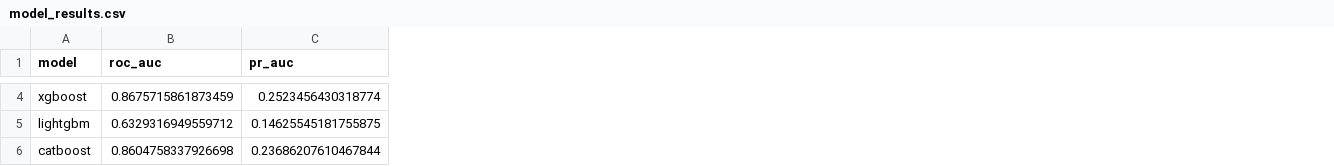
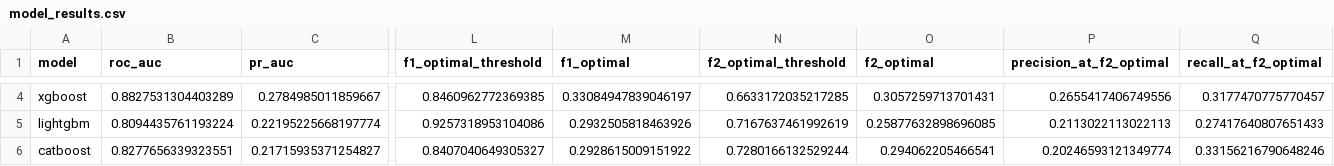
Before and after one commit to git-commit-acc/credit_risk_modeling, a CSV file: results/model_results.csv, drawn as a sheet; only a part is shown, gaps mark what is left out; the diff covers the shown part only; the diff names each change by its address in the sheet, - before the commit and + after, or states it on an @@ line.

```diff
--- a/results/model_results.csv
+++ b/results/model_results.csv
+column L (f1_optimal_threshold), rows 4-6: 0.8460962772369385 | 0.9257318953104086 | 0.8407040649305327
+column M (f1_optimal), rows 4-6: 0.33084947839046197 | 0.2932505818463926 | 0.2928615009151922
+column N (f2_optimal_threshold), rows 4-6: 0.6633172035217285 | 0.7167637461992619 | 0.7280166132529244
+column O (f2_optimal), rows 4-6: 0.3057259713701431 | 0.25877632898696085 | 0.294062205466541
+column P (precision_at_f2_optimal), rows 4-6: 0.2655417406749556 | 0.2113022113022113 | 0.20246593121349774
+column Q (recall_at_f2_optimal), rows 4-6: 0.3177470775770457 | 0.27417640807651433 | 0.33156216790648246
-B4 (roc_auc): 0.8675715861873459
+B4 (roc_auc): 0.8827531304403289
-C4 (pr_auc): 0.2523456430318774
+C4 (pr_auc): 0.2784985011859667
-B5 (roc_auc): 0.6329316949559712
+B5 (roc_auc): 0.8094435761193224
-C5 (pr_auc): 0.14625545181755875
+C5 (pr_auc): 0.22195225668197774
-B6 (roc_auc): 0.8604758337926698
+B6 (roc_auc): 0.8277656339323551
-C6 (pr_auc): 0.23686207610467844
+C6 (pr_auc): 0.21715935371254827
```
Also changed, not shown: 54 edited cells elsewhere in this file, results/customer_predictions.csv, results/eda/column_profile.csv, 45 other files.
